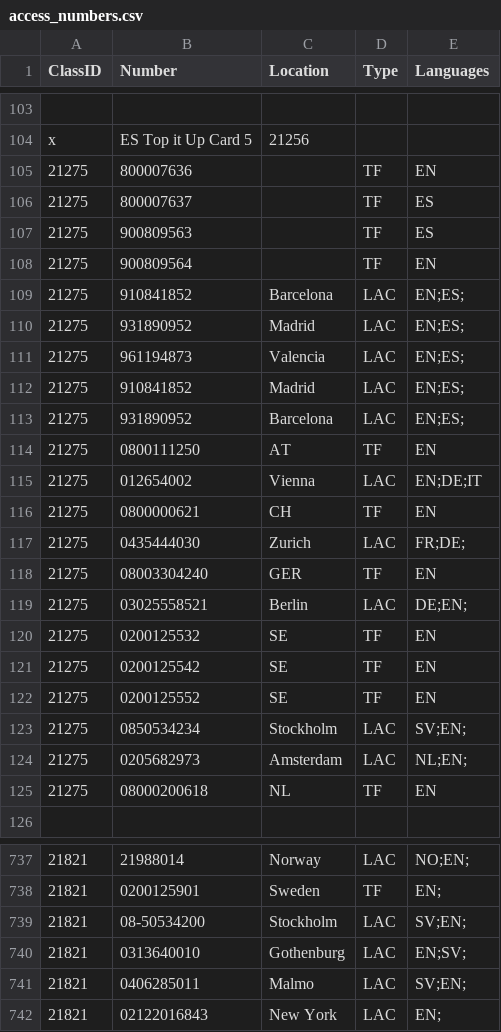
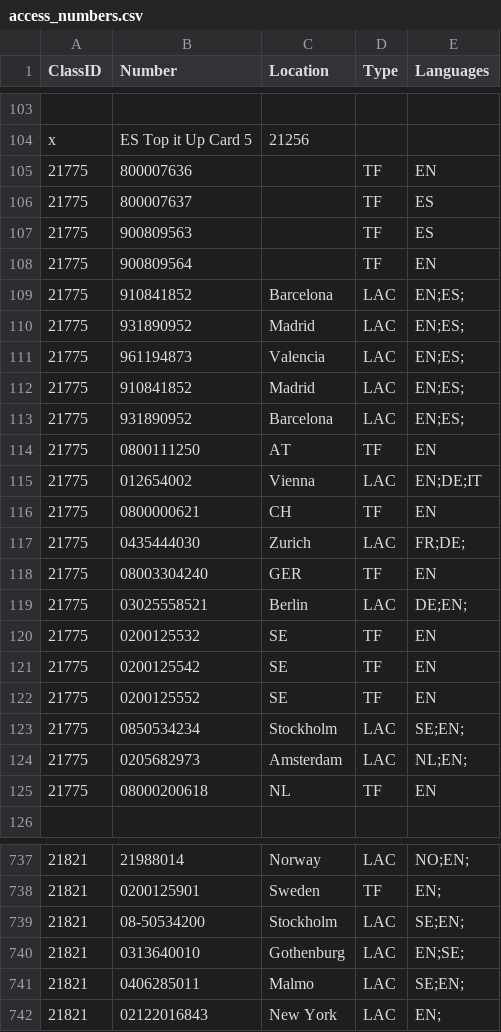
Before and after one commit to imansoltani/UniversalIDT, a CSV file: app/Resources/Import/CSV/access_numbers.csv, drawn as a sheet; only a part is shown, gaps mark what is left out; the diff covers the shown part only; the diff names each change by its address in the sheet, - before the commit and + after, or states it on an @@ line.

Commit message:
change in csv imports. fix.

```diff
--- a/app/Resources/Import/CSV/access_numbers.csv
+++ b/app/Resources/Import/CSV/access_numbers.csv
-A105:A125 (ClassID): 21275
+A105:A125 (ClassID): 21775
-E123 (Languages): SV;EN;
+E123 (Languages): SE;EN;
-E739 (Languages): SV;EN;
+E739 (Languages): SE;EN;
-E740 (Languages): EN;SV;
+E740 (Languages): EN;SE;
-E741 (Languages): SV;EN;
+E741 (Languages): SE;EN;
```
Also changed, not shown: 31 edited cells elsewhere in this file, app/Resources/Import/CSV/products.csv, 1 other file.
